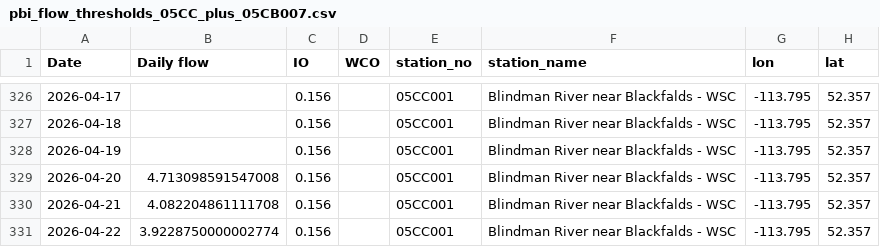
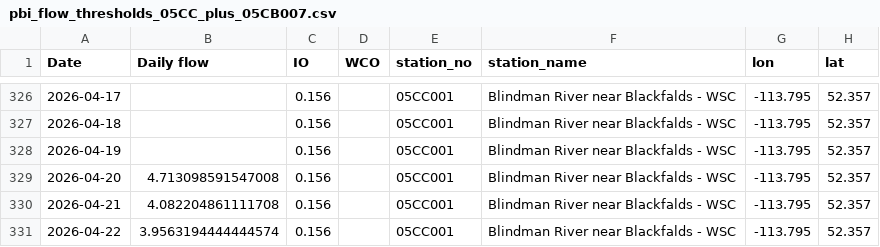
Before and after one commit to Lynzerne/flow-threshold-updater, a CSV file: data/pbi_flow_thresholds_05CC_plus_05CB007.csv, drawn as a sheet; only a part is shown, gaps mark what is left out; the diff covers the shown part only; the diff names each change by its address in the sheet, - before the commit and + after, or states it on an @@ line.

```diff
--- a/data/pbi_flow_thresholds_05CC_plus_05CB007.csv
+++ b/data/pbi_flow_thresholds_05CC_plus_05CB007.csv
-B331 (Daily flow): 3.9228750000002774
+B331 (Daily flow): 3.9563194444444574
```
Also changed, not shown: 6 added rows and 3 edited cells elsewhere in this file, 2 other files.
